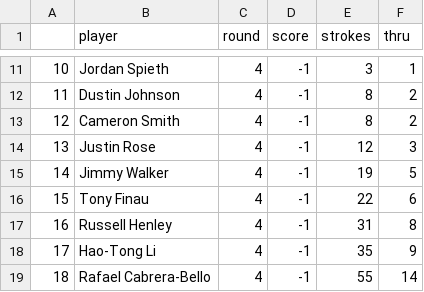
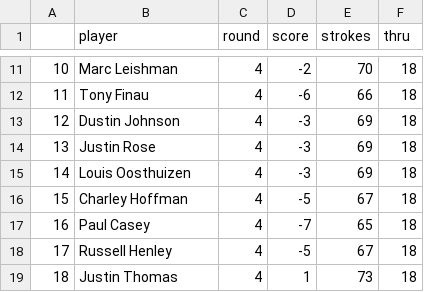
Before and after one commit to shewbaka/masters, a CSV file: round4_leaderboard.csv, drawn as a sheet; only a part is shown, gaps mark what is left out; the diff covers the shown part only.

```diff
--- a/round4_leaderboard.csv
+++ b/round4_leaderboard.csv
@@ -11,9 +11,9 @@
-10,Jordan Spieth,4,-1,3,1
-11,Dustin Johnson,4,-1,8,2
-12,Cameron Smith,4,-1,8,2
-13,Justin Rose,4,-1,12,3
-14,Jimmy Walker,4,-1,19,5
-15,Tony Finau,4,-1,22,6
-16,Russell Henley,4,-1,31,8
-17,Hao-Tong Li,4,-1,35,9
-18,Rafael Cabrera-Bello,4,-1,55,14
+10,Marc Leishman,4,-2,70,18
+11,Tony Finau,4,-6,66,18
+12,Dustin Johnson,4,-3,69,18
+13,Justin Rose,4,-3,69,18
+14,Louis Oosthuizen,4,-3,69,18
+15,Charley Hoffman,4,-5,67,18
+16,Paul Casey,4,-7,65,18
+17,Russell Henley,4,-5,67,18
+18,Justin Thomas,4,1,73,18
```
Also changed, not shown: 149 edited cells elsewhere in this file, leaderboard.csv, masters_results.csv, 1 other file.
